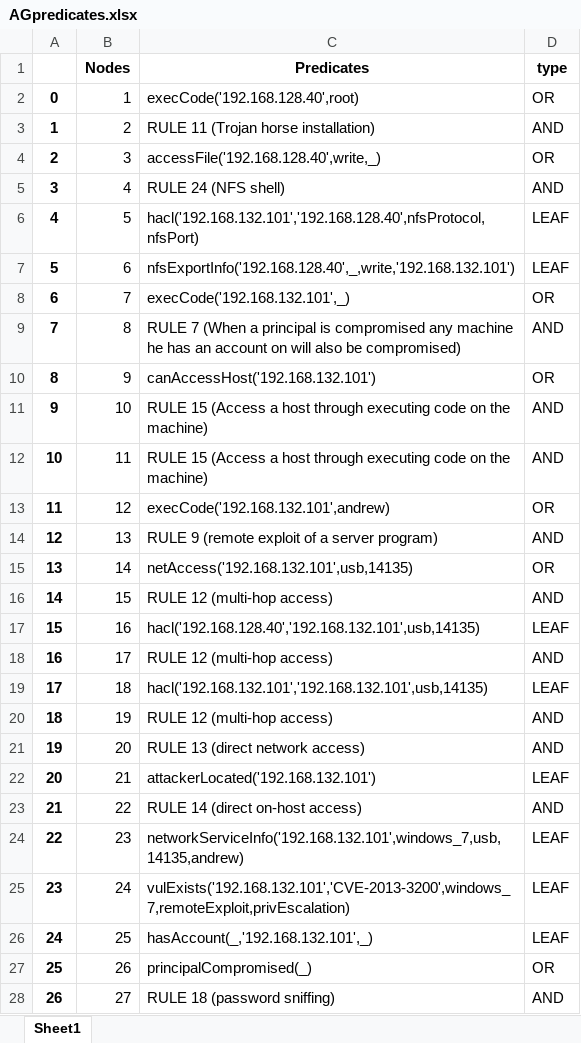
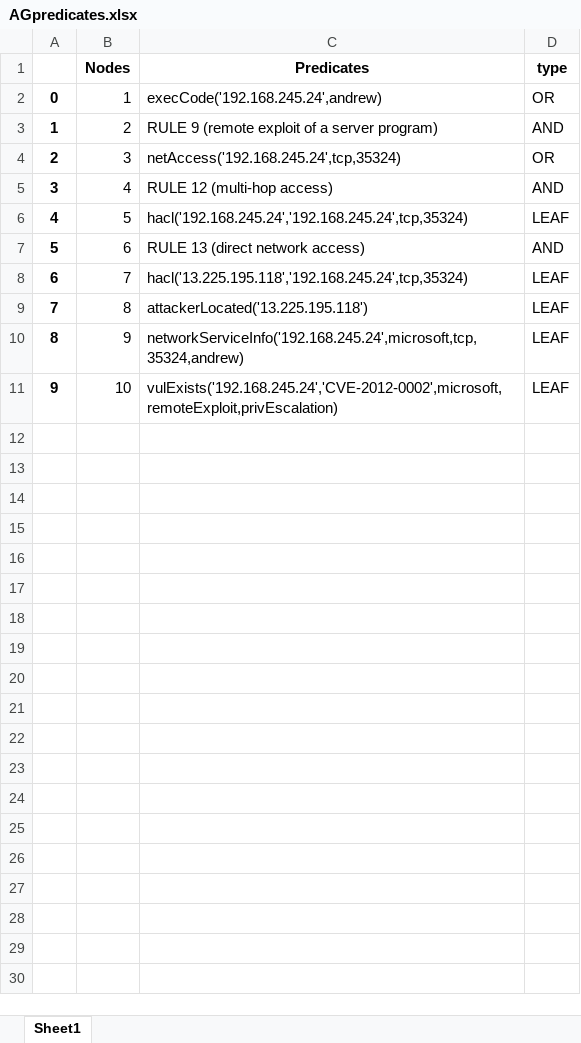
Before and after one commit to Kekere/prelude-elk, an Excel workbook: public_html/ADG/AGpredicates.xlsx, sheet Sheet1, drawn as a sheet; only a part is shown; values as stored, in another font and other column widths than the file's, no borders; the diff covers the shown part only; the diff names each change by its address in the sheet, - before the commit and + after, or states it on an @@ line.

```diff
--- a/public_html/ADG/AGpredicates.xlsx (sheet Sheet1)
+++ b/public_html/ADG/AGpredicates.xlsx (sheet Sheet1)
-C2 (Predicates): execCode('192.168.128.40',root)
+C2 (Predicates): execCode('192.168.245.24',andrew)
-C3 (Predicates): RULE 11 (Trojan horse installation)
+C3 (Predicates): RULE 9 (remote exploit of a server program)
-C4 (Predicates): accessFile('192.168.128.40',write,_)
+C4 (Predicates): netAccess('192.168.245.24',tcp,35324)
-C5 (Predicates): RULE 24 (NFS shell)
+C5 (Predicates): RULE 12 (multi-hop access)
-C6 (Predicates): hacl('192.168.132.101','192.168.128.40',nfsProtocol,nfsPort)
+C6 (Predicates): hacl('192.168.245.24','192.168.245.24',tcp,35324)
-C7 (Predicates): nfsExportInfo('192.168.128.40',_,write,'192.168.132.101')
+C7 (Predicates): RULE 13 (direct network access)
-D7 (type): LEAF
+D7 (type): AND
-C8 (Predicates): execCode('192.168.132.101',_)
+C8 (Predicates): hacl('13.225.195.118','192.168.245.24',tcp,35324)
-D8 (type): OR
+D8 (type): LEAF
-C9 (Predicates): RULE 7 (When a principal is compromised any machine he has an account on will also be compromised)
+C9 (Predicates): attackerLocated('13.225.195.118')
-D9 (type): AND
+D9 (type): LEAF
-C10 (Predicates): canAccessHost('192.168.132.101')
+C10 (Predicates): networkServiceInfo('192.168.245.24',microsoft,tcp,35324,andrew)
-D10 (type): OR
+D10 (type): LEAF
-C11 (Predicates): RULE 15 (Access a host through executing code on the machine)
+C11 (Predicates): vulExists('192.168.245.24','CVE-2012-0002',microsoft,remoteExploit,privEscalation)
-D11 (type): AND
+D11 (type): LEAF
-row 12: 10 | 11 | RULE 15 (Access a host through executing code on the machine) | AND
-row 13: 11 | 12 | execCode('192.168.132.101',andrew) | OR
-row 14: 12 | 13 | RULE 9 (remote exploit of a server program) | AND
-row 15: 13 | 14 | netAccess('192.168.132.101',usb,14135) | OR
-row 16: 14 | 15 | RULE 12 (multi-hop access) | AND
-row 17: 15 | 16 | hacl('192.168.128.40','192.168.132.101',usb,14135) | LEAF
-row 18: 16 | 17 | RULE 12 (multi-hop access) | AND
-row 19: 17 | 18 | hacl('192.168.132.101','192.168.132.101',usb,14135) | LEAF
-row 20: 18 | 19 | RULE 12 (multi-hop access) | AND
-row 21: 19 | 20 | RULE 13 (direct network access) | AND
-row 22: 20 | 21 | attackerLocated('192.168.132.101') | LEAF
-row 23: 21 | 22 | RULE 14 (direct on-host access) | AND
-row 24: 22 | 23 | networkServiceInfo('192.168.132.101',windows_7,usb,14135,andrew) | LEAF
-row 25: 23 | 24 | vulExists('192.168.132.101','CVE-2013-3200',windows_7,remoteExploit,privEscalation) | LEAF
-row 26: 24 | 25 | hasAccount(_,'192.168.132.101',_) | LEAF
-row 27: 25 | 26 | principalCompromised(_) | OR
-row 28: 26 | 27 | RULE 18 (password sniffing) | AND
```
Also changed, not shown: 7 removed rows elsewhere in this sheet, public_html/ADG/Adjmatrix.xlsx, public_html/ADG/Flowmatrix.xlsx, 18 other files.
